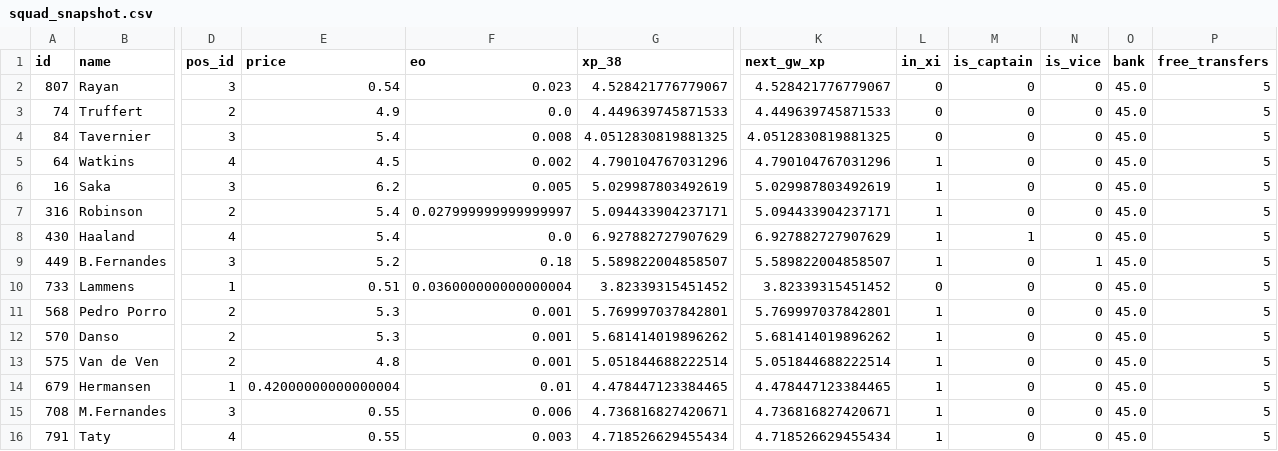
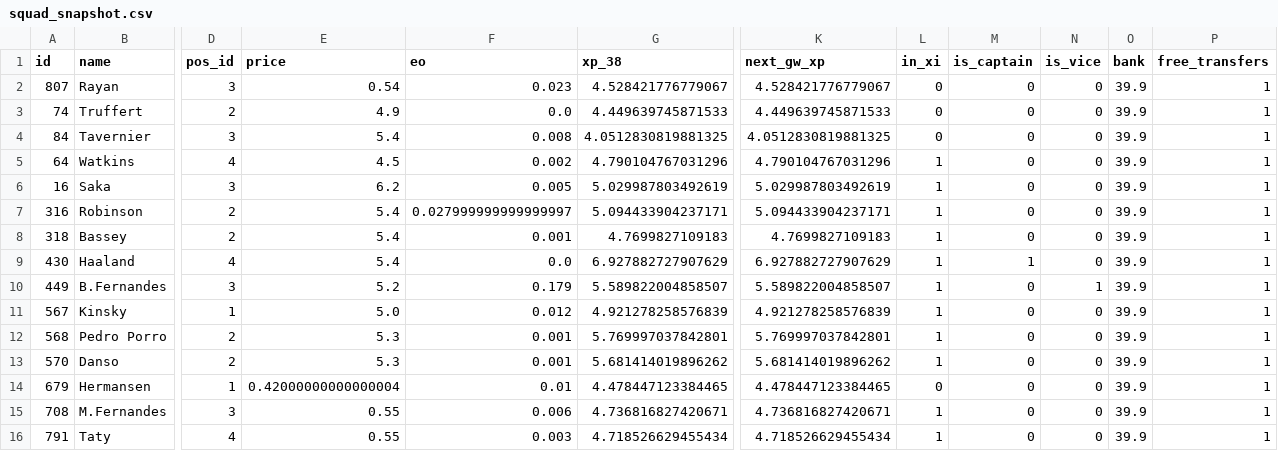
Before and after one commit to quocanhdayyy/footballmanager, a CSV file: data/processed/squad_snapshot.csv, drawn as a sheet; only a part is shown, gaps mark what is left out; removed rows and columns are numbered as before the commit, all else as after; rows hold the shown columns only; the diff names each change by its address in the sheet, - before the commit and + after, or states it on an @@ line.

```diff
--- a/data/processed/squad_snapshot.csv
+++ b/data/processed/squad_snapshot.csv
-O2:O7 (bank): 45.0
+O2:O7 (bank): 39.9
-P2:P7 (free_transfers): 5
+P2:P7 (free_transfers): 1
+row 8: 318 | Bassey | 2 | 5.4 | 0.001 | 4.7699827109183 | 4.7699827109183 | 1 | 0 | 0 | 39.9 | 1
-O9:O10 (bank): 45.0
+O9:O10 (bank): 39.9
-P9:P10 (free_transfers): 5
+P9:P10 (free_transfers): 1
-F10 (eo): 0.18
+F10 (eo): 0.179
-row 10: 733 | Lammens | 1 | 0.51 | 0.036000000000000004 | 3.82339315451452 | 3.82339315451452 | 0 | 0 | 0 | 45.0 | 5
+row 11: 567 | Kinsky | 1 | 5.0 | 0.012 | 4.921278258576839 | 4.921278258576839 | 1 | 0 | 0 | 39.9 | 1
-O12:O13 (bank): 45.0
+O12:O13 (bank): 39.9
-P12:P13 (free_transfers): 5
+P12:P13 (free_transfers): 1
-row 13: 575 | Van de Ven | 2 | 4.8 | 0.001 | 5.051844688222514 | 5.051844688222514 | 1 | 0 | 0 | 45.0 | 5
-L14 (in_xi): 1
+L14 (in_xi): 0
-O14:O16 (bank): 45.0
+O14:O16 (bank): 39.9
-P14:P16 (free_transfers): 5
+P14:P16 (free_transfers): 1
```
Also changed, not shown: data/players.csv, 1 other file.
